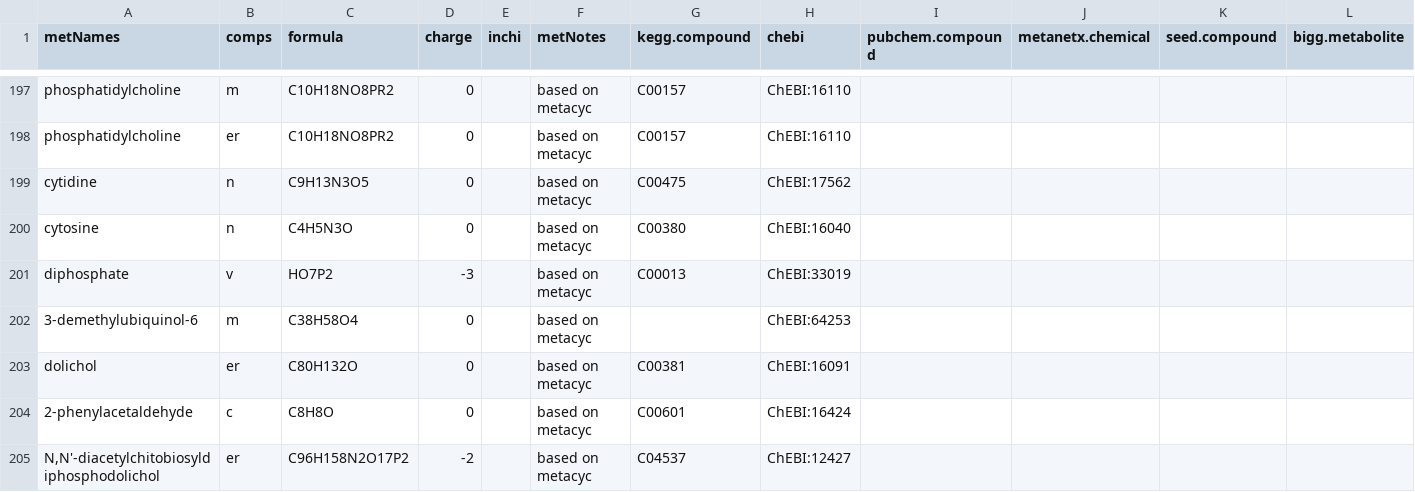
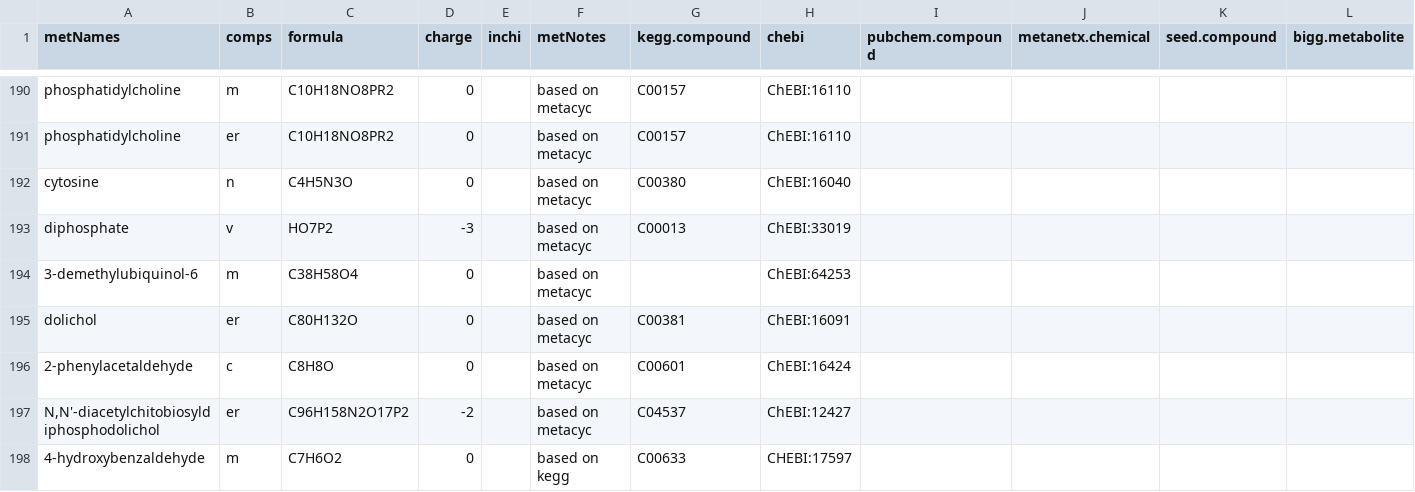
Before and after one commit to iAMB-RWTH-Aachen/yeast-GEM-iAMBvolatiles, a TSV file: data/modelCuration/DBnewRxns/DBnewRxnsMets.tsv, drawn as a sheet; only a part is shown, gaps mark what is left out; the shorter side is filled out with more unchanged rows; rows hold the shown columns only; the diff covers the shown part only; the diff names each change by its address in the sheet, - before the commit and + after, or states it on an @@ line.

```diff
--- a/data/modelCuration/DBnewRxns/DBnewRxnsMets.tsv
+++ b/data/modelCuration/DBnewRxns/DBnewRxnsMets.tsv
-row 199: cytidine | n | C9H13N3O5 | 0 |  | based on metacyc | C00475 | ChEBI:17562
```
Also changed, not shown: 9 removed rows elsewhere in this file, data/modelCuration/DBnewRxns/DBnewRxnsCoeffs.tsv.
